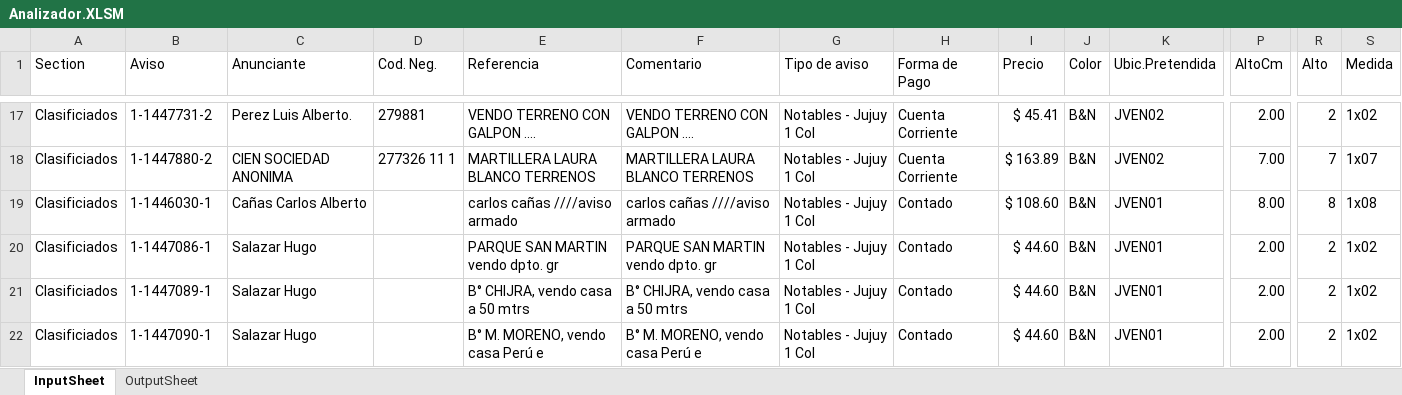
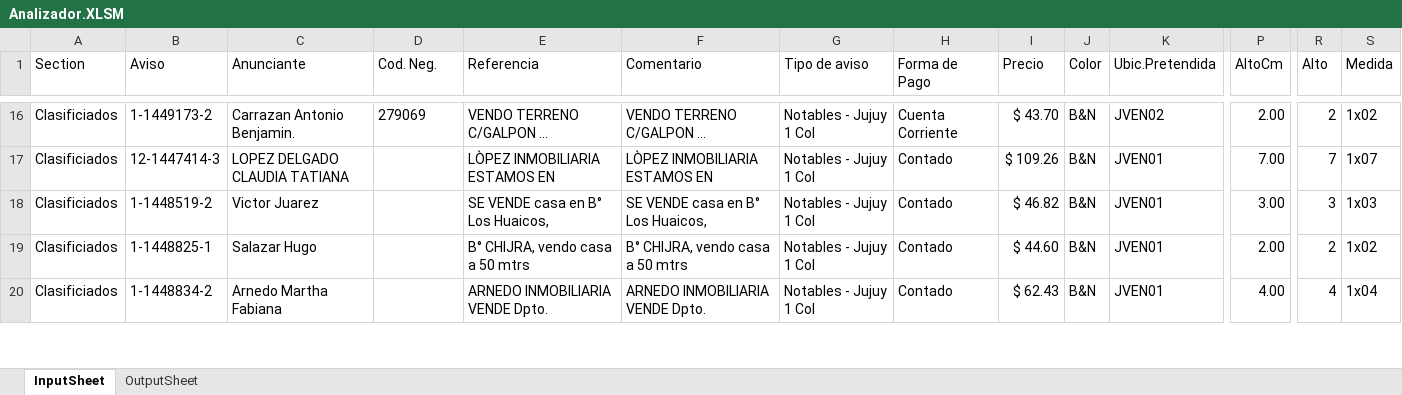
Before and after one commit to zherar7ordoya/MSExcel-Analizador, an Excel workbook: Analizador.XLSM, sheet InputSheet, drawn as a sheet; only a part is shown, gaps mark what is left out; values as stored, in another font and other column widths than the file's, no borders; table styles not drawn; removed rows and columns are numbered as before the commit, all else as after; rows hold the shown columns only; the diff covers the shown part only; the diff names each change by its address in the sheet, - before the commit and + after, or states it on an @@ line.

```diff
--- a/Analizador.XLSM (sheet InputSheet)
+++ b/Analizador.XLSM (sheet InputSheet)
-B16 (Aviso): 1-1447731-2
+B16 (Aviso): 1-1449173-2
-C16 (Anunciante): Perez Luis Alberto.
+C16 (Anunciante): Carrazan Antonio Benjamin.
-D16 (Cod. Neg.): 279881
+D16 (Cod. Neg.): 279069
-E16 (Referencia): VENDO TERRENO CON GALPON ....
+E16 (Referencia): VENDO TERRENO C/GALPON ...
-F16 (Comentario): VENDO TERRENO CON GALPON ....
+F16 (Comentario): VENDO TERRENO C/GALPON ...
-I16 (Precio): $ 45.41
+I16 (Precio): $ 43.70
-B17 (Aviso): 1-1447880-2
+B17 (Aviso): 12-1447414-3
-C17 (Anunciante): CIEN SOCIEDAD ANONIMA
+C17 (Anunciante): LOPEZ DELGADO CLAUDIA TATIANA
-D17 (Cod. Neg.): 277326 11 1
+D17 (Cod. Neg.): (empty)
-E17 (Referencia): MARTILLERA LAURA BLANCO TERRENOS
+E17 (Referencia): LÒPEZ INMOBILIARIA ESTAMOS EN
-F17 (Comentario): MARTILLERA LAURA BLANCO TERRENOS
+F17 (Comentario): LÒPEZ INMOBILIARIA ESTAMOS EN
-H17 (Forma de Pago): Cuenta Corriente
+H17 (Forma de Pago): Contado
-I17 (Precio): $ 163.89
+I17 (Precio): $ 109.26
-K17 (Ubic.Pretendida): JVEN02
+K17 (Ubic.Pretendida): JVEN01
-row 19: Clasificiados | 1-1446030-1 | Cañas Carlos Alberto |  | carlos cañas ////aviso armado | carlos cañas ////aviso armado | Notables - Jujuy 1 Col | Contado | $ 108.60 | B&N | JVEN01 | 8.00 | 8 | 1x08
-B18 (Aviso): 1-1447086-1
+B18 (Aviso): 1-1448519-2
-C18 (Anunciante): Salazar Hugo
+C18 (Anunciante): Victor Juarez
-E18 (Referencia): PARQUE SAN MARTIN vendo dpto. gr
+E18 (Referencia): SE VENDE casa en B° Los Huaicos,
-F18 (Comentario): PARQUE SAN MARTIN vendo dpto. gr
+F18 (Comentario): SE VENDE casa en B° Los Huaicos,
-I18 (Precio): $ 44.60
+I18 (Precio): $ 46.82
-P18 (AltoCm): 2.00
+P18 (AltoCm): 3.00
-R18 (Alto): 2
+R18 (Alto): 3
-S18 (Medida): 1x02
+S18 (Medida): 1x03
-B19 (Aviso): 1-1447089-1
+B19 (Aviso): 1-1448825-1
-B20 (Aviso): 1-1447090-1
+B20 (Aviso): 1-1448834-2
-C20 (Anunciante): Salazar Hugo
+C20 (Anunciante): Arnedo Martha Fabiana
-E20 (Referencia): B° M. MORENO, vendo casa Perú e
+E20 (Referencia): ARNEDO INMOBILIARIA VENDE Dpto.
-F20 (Comentario): B° M. MORENO, vendo casa Perú e
+F20 (Comentario): ARNEDO INMOBILIARIA VENDE Dpto.
-I20 (Precio): $ 44.60
+I20 (Precio): $ 62.43
-P20 (AltoCm): 2.00
+P20 (AltoCm): 4.00
-R20 (Alto): 2
+R20 (Alto): 4
-S20 (Medida): 1x02
+S20 (Medida): 1x04
```
Also changed, not shown: 32 added rows, 41 removed rows and 235 edited cells elsewhere in this sheet, sheet OutputSheet, 1 other file.
